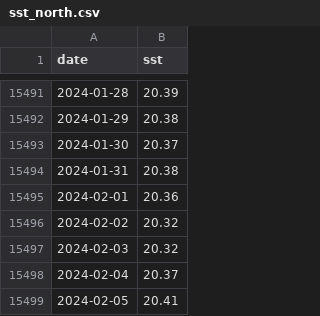
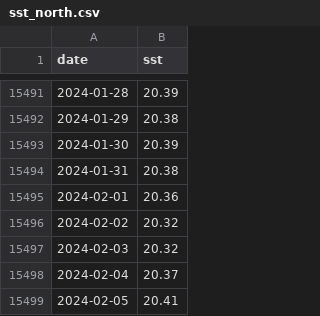
Before and after one commit to yairmau/time-series, a CSV file: seasonality/sst_north.csv, drawn as a sheet; only a part is shown, gaps mark what is left out.

```diff
--- a/seasonality/sst_north.csv
+++ b/seasonality/sst_north.csv
@@ -15492,3 +15492,3 @@ date,sst
 2024-01-29,20.38
-2024-01-30,20.37
+2024-01-30,20.39
 2024-01-31,20.38
```
Also changed, not shown: seasonality/sst_world.csv, 4 other files.
